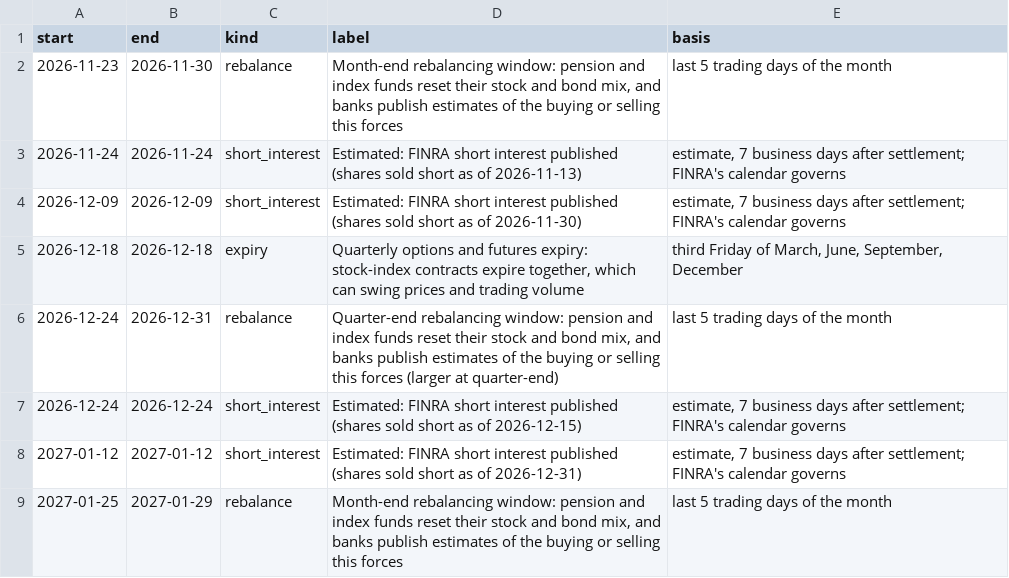
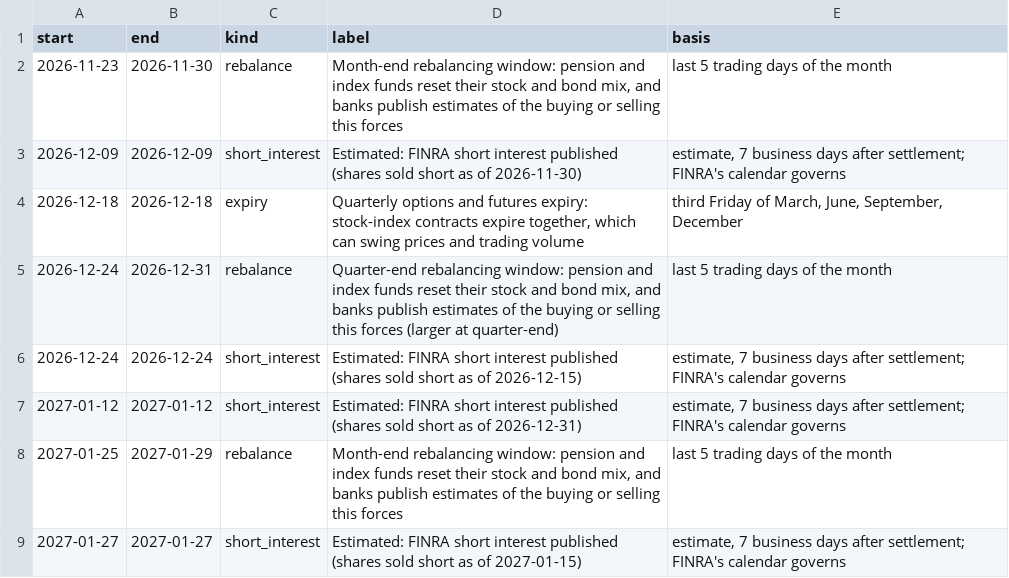
Before and after one commit to Jim-Lohse/investment-lab, a CSV file: data/derived/positioning_calendar.csv, drawn as a sheet; only a part is shown; the shorter side is filled out with more unchanged rows; the diff names each change by its address in the sheet, - before the commit and + after, or states it on an @@ line.

```diff
--- a/data/derived/positioning_calendar.csv
+++ b/data/derived/positioning_calendar.csv
-row 3: 2026-11-24 | 2026-11-24 | short_interest | Estimated: FINRA short interest published (shares sold short as of 2026-11-13) | estimate, 7 business days after settlement; FINRA's calendar governs
```
Also changed, not shown: data/flows/gld_holdings.csv, data/fx/rates_daily.csv, 30 other files.
